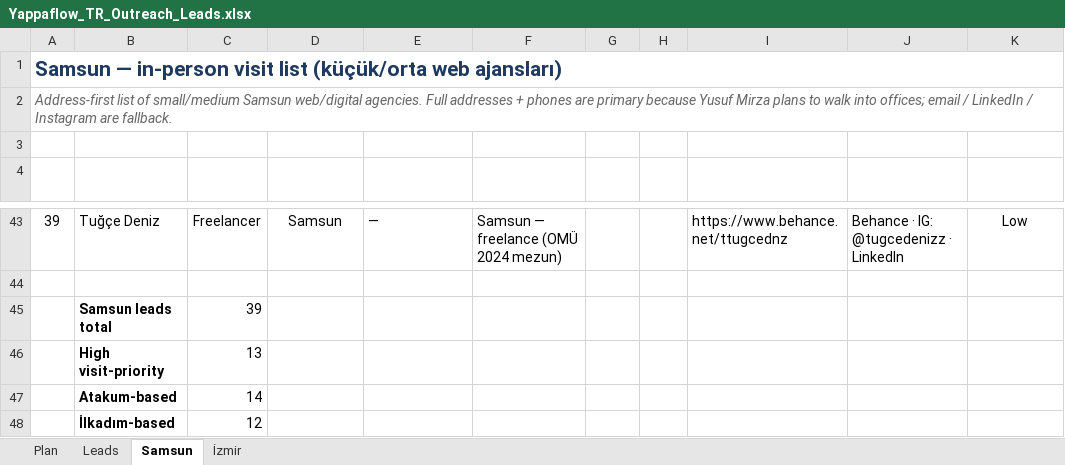
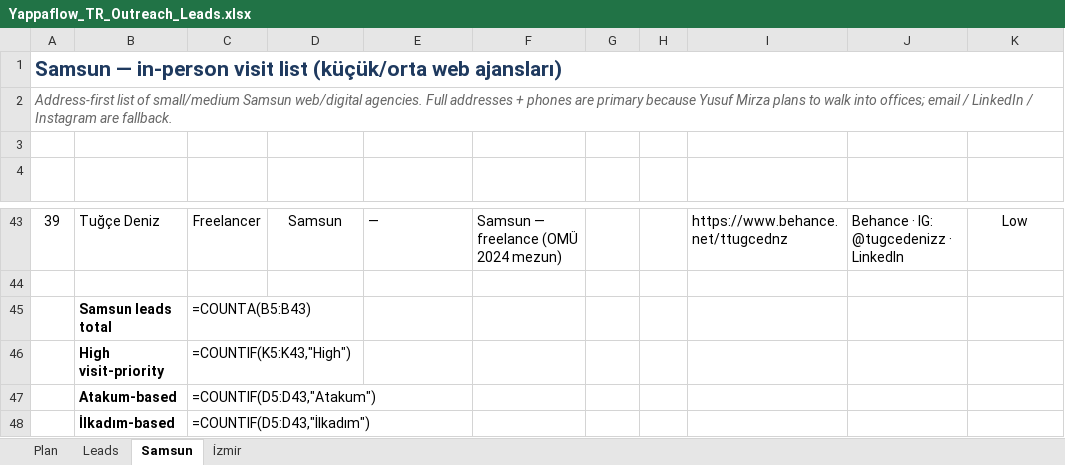
Before and after one commit to Yappaflow/Yappaflow, an Excel workbook: docs/marketing/Yappaflow_TR_Outreach_Leads.xlsx, sheet Samsun, drawn as a sheet; only a part is shown, gaps mark what is left out; values as stored, in another font and other column widths than the file's, no borders; formulas without a stored value are shown as written; table styles not drawn; the diff names each change by its address in the sheet, - before the commit and + after, or states it on an @@ line.

```diff
--- a/docs/marketing/Yappaflow_TR_Outreach_Leads.xlsx (sheet Samsun)
+++ b/docs/marketing/Yappaflow_TR_Outreach_Leads.xlsx (sheet Samsun)
-C45 (Type): 39
+C45 (Type): =COUNTA(B5:B43)
-C46 (Type): 13
+C46 (Type): =COUNTIF(K5:K43,"High")
-C47 (Type): 14
+C47 (Type): =COUNTIF(D5:D43,"Atakum")
-C48 (Type): 12
+C48 (Type): =COUNTIF(D5:D43,"İlkadım")
```
Also changed, not shown: sheet Leads, sheet İzmir, 22 other files.
